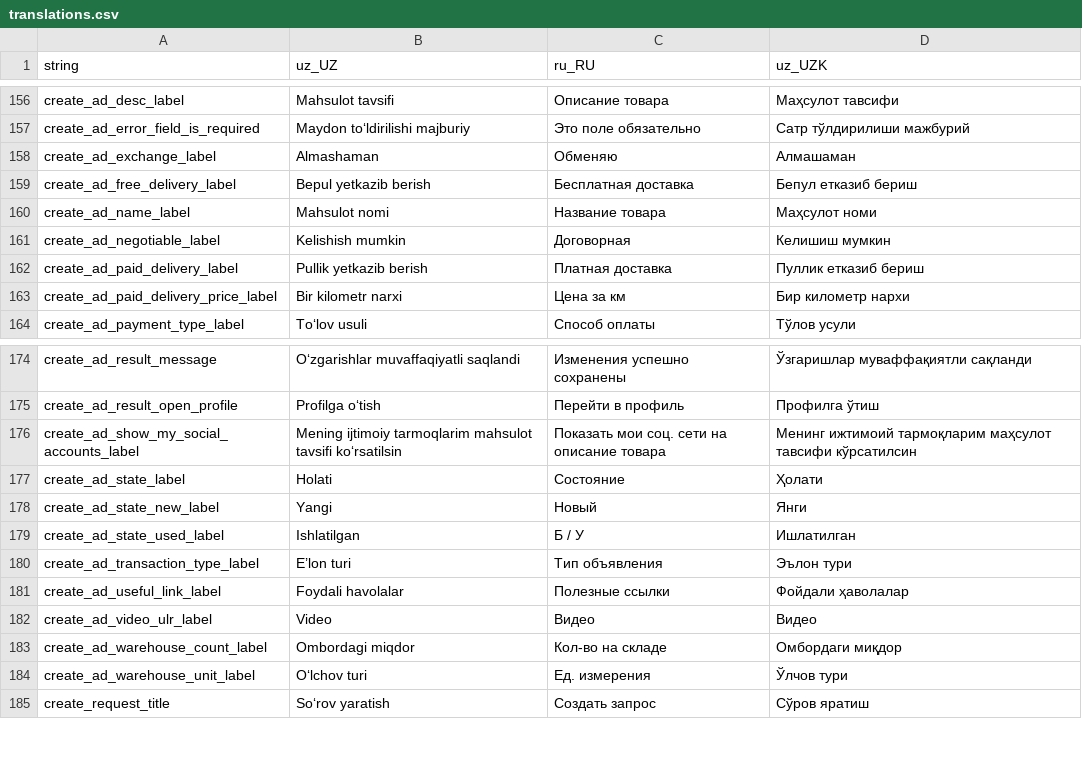
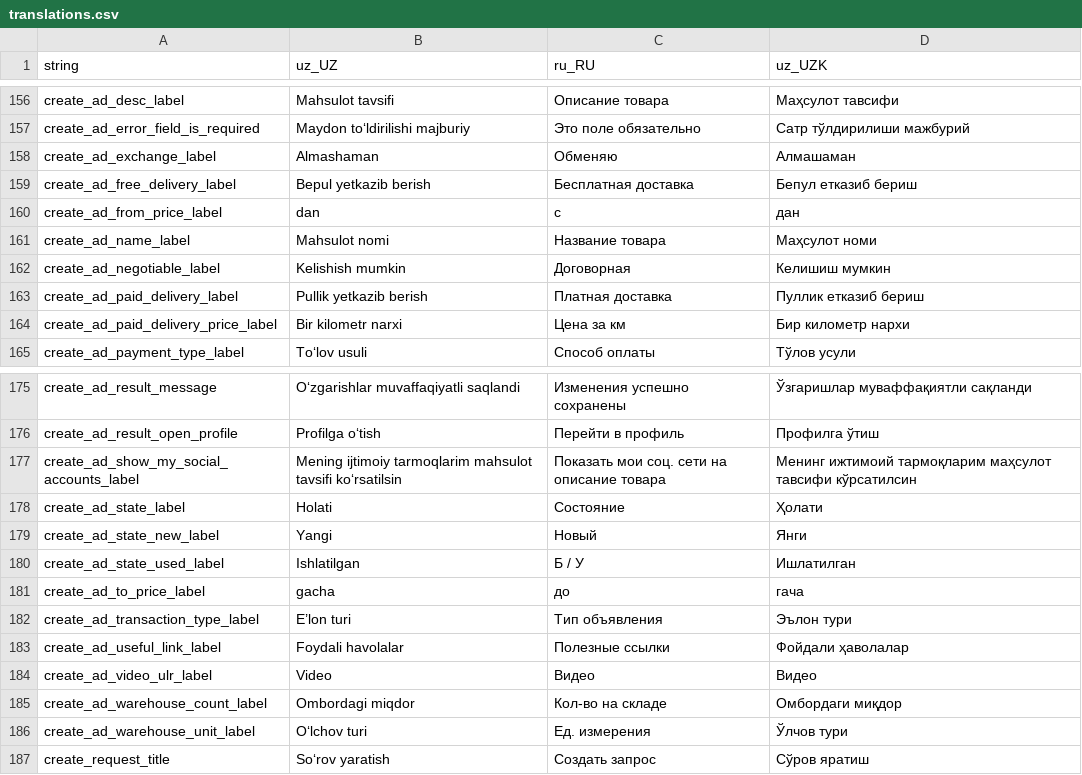
Before and after one commit to Hikmatullohprogramist/El-xizmati, a CSV file: assets/localization/translations.csv, drawn as a sheet; only a part is shown, gaps mark what is left out; the diff names each change by its address in the sheet, - before the commit and + after, or states it on an @@ line.

```diff
--- a/assets/localization/translations.csv
+++ b/assets/localization/translations.csv
+row 160: create_ad_from_price_label | dan | с | дан
+row 181: create_ad_to_price_label | gacha | до | гача
```
Also changed, not shown: 10 other files.
